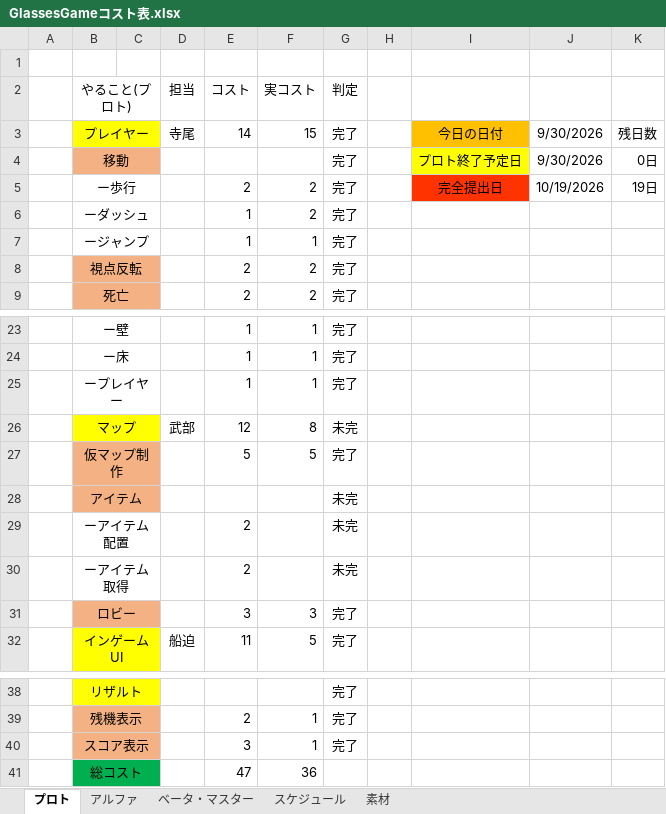
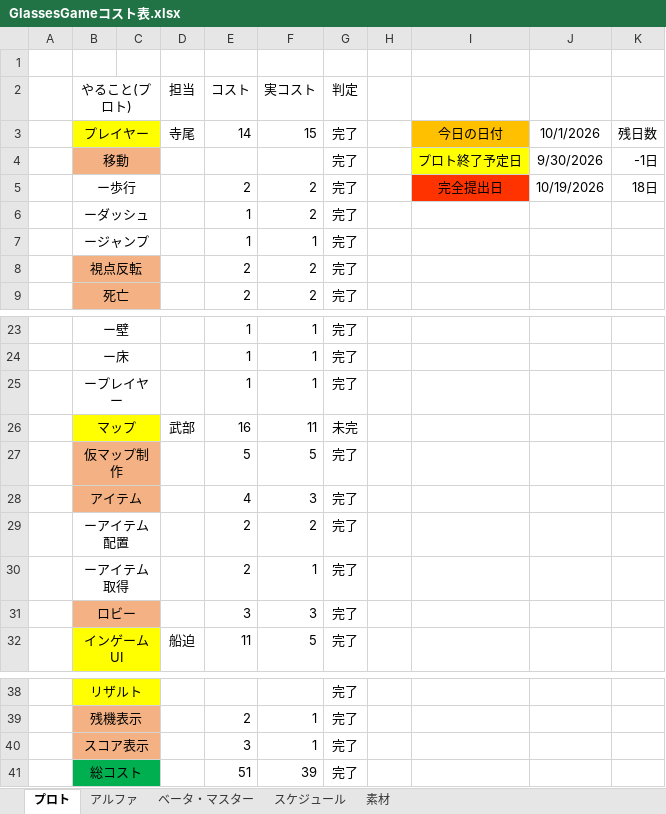
Before and after one commit to FunasakoYuga/GlassesGame, an Excel workbook: GlassesGameコスト表.xlsx, sheet プロト, drawn as a sheet; only a part is shown, gaps mark what is left out; values as stored, in another font and other column widths than the file's, no borders; removed rows and columns are numbered as before the commit, all else as after; the diff names each change by its address in the sheet, - before the commit and + after, or states it on an @@ line.

Commit message:
コスト表

```diff
--- a/GlassesGameコスト表.xlsx (sheet プロト)
+++ b/GlassesGameコスト表.xlsx (sheet プロト)
-J3: 9/30/2026
+J3: 10/1/2026
-K4: 0日
+K4: -1日
-K5: 19日
+K5: 18日
-E26 (コスト): 12
+E26 (コスト): 16
-F26 (実コスト): 8
+F26 (実コスト): 11
-row 28:  | アイテム |  |  |  |  | 未完
+row 28:  | アイテム |  |  | 4 | 3 | 完了
-F29 (実コスト): (empty)
+F29 (実コスト): 2
-G29:G30 (判定): 未完
+G29:G30 (判定): 完了
-F30 (実コスト): (empty)
+F30 (実コスト): 1
-row 41:  | 総コスト |  |  | 47 | 36
+row 41:  | 総コスト |  |  | 51 | 39 | 完了
```
Also changed, not shown: sheet アルファ, sheet ベータ・マスター, formulas that keep their value.
